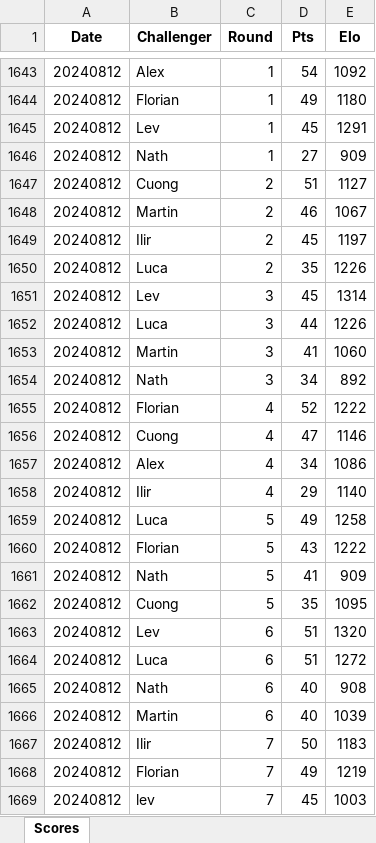
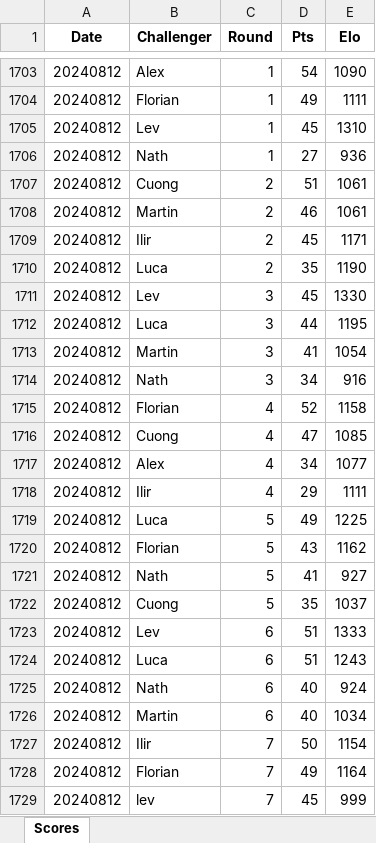
Before and after one commit to kiwil87/mario-kart-elo-calculator, an Excel workbook: Data/MK8_Tournaments_Elo.xlsx, sheet Scores, drawn as a sheet; only a part is shown, gaps mark what is left out; values as stored, in another font and other column widths than the file's, no borders; addresses are those after the commit; the diff covers the shown part only; the diff names each change by its address in the sheet, - before the commit and + after, or states it on an @@ line.

```diff
--- a/Data/MK8_Tournaments_Elo.xlsx (sheet Scores)
+++ b/Data/MK8_Tournaments_Elo.xlsx (sheet Scores)
-E1703 (Elo): 1092
+E1703 (Elo): 1090
-E1704 (Elo): 1180
+E1704 (Elo): 1111
-E1705 (Elo): 1291
+E1705 (Elo): 1310
-E1706 (Elo): 909
+E1706 (Elo): 936
-E1707 (Elo): 1127
+E1707 (Elo): 1061
-E1708 (Elo): 1067
+E1708 (Elo): 1061
-E1709 (Elo): 1197
+E1709 (Elo): 1171
-E1710 (Elo): 1226
+E1710 (Elo): 1190
-E1711 (Elo): 1314
+E1711 (Elo): 1330
-E1712 (Elo): 1226
+E1712 (Elo): 1195
-E1713 (Elo): 1060
+E1713 (Elo): 1054
-E1714 (Elo): 892
+E1714 (Elo): 916
-E1715 (Elo): 1222
+E1715 (Elo): 1158
-E1716 (Elo): 1146
+E1716 (Elo): 1085
-E1717 (Elo): 1086
+E1717 (Elo): 1077
-E1718 (Elo): 1140
+E1718 (Elo): 1111
-E1719 (Elo): 1258
+E1719 (Elo): 1225
-E1720 (Elo): 1222
+E1720 (Elo): 1162
-E1721 (Elo): 909
+E1721 (Elo): 927
-E1722 (Elo): 1095
+E1722 (Elo): 1037
-E1723 (Elo): 1320
+E1723 (Elo): 1333
-E1724 (Elo): 1272
+E1724 (Elo): 1243
-E1725 (Elo): 908
+E1725 (Elo): 924
-E1726 (Elo): 1039
+E1726 (Elo): 1034
-E1727 (Elo): 1183
+E1727 (Elo): 1154
-E1728 (Elo): 1219
+E1728 (Elo): 1164
-E1729 (Elo): 1003
+E1729 (Elo): 999
```
Also changed, not shown: 60 added rows and 102 edited cells elsewhere in this sheet, Data/MK8_Tournaments.xlsx, Data/MK8_Tournaments_wins.xlsx, 1 other file.
